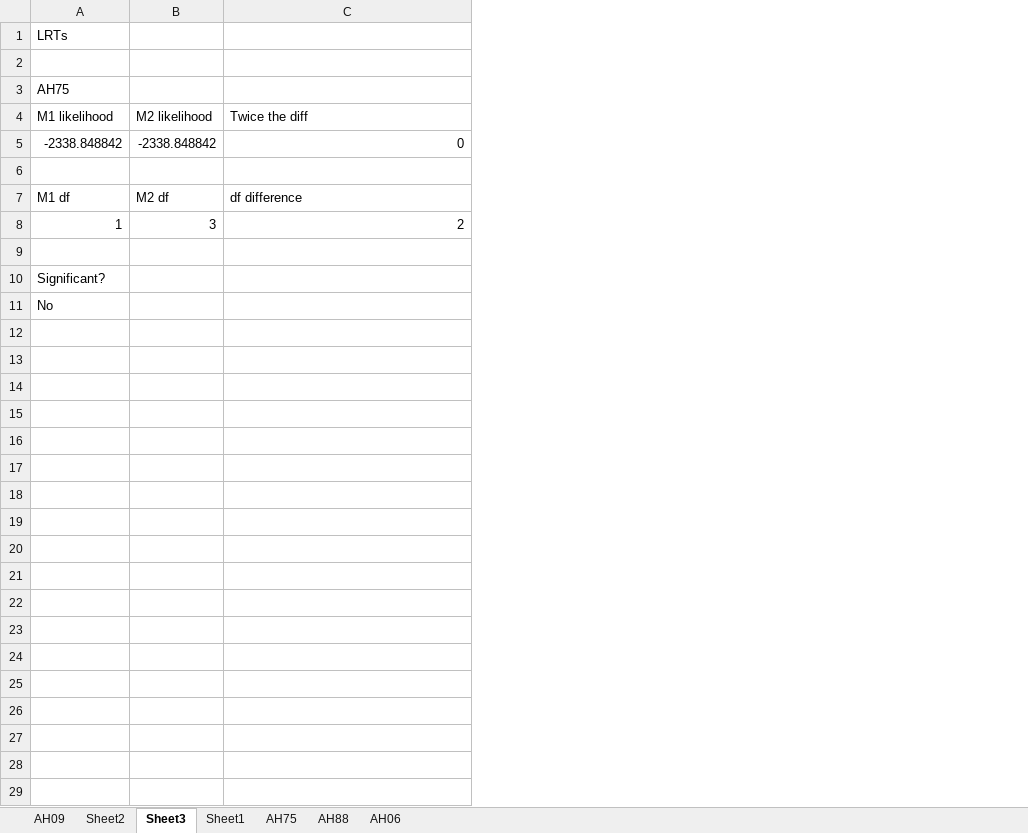
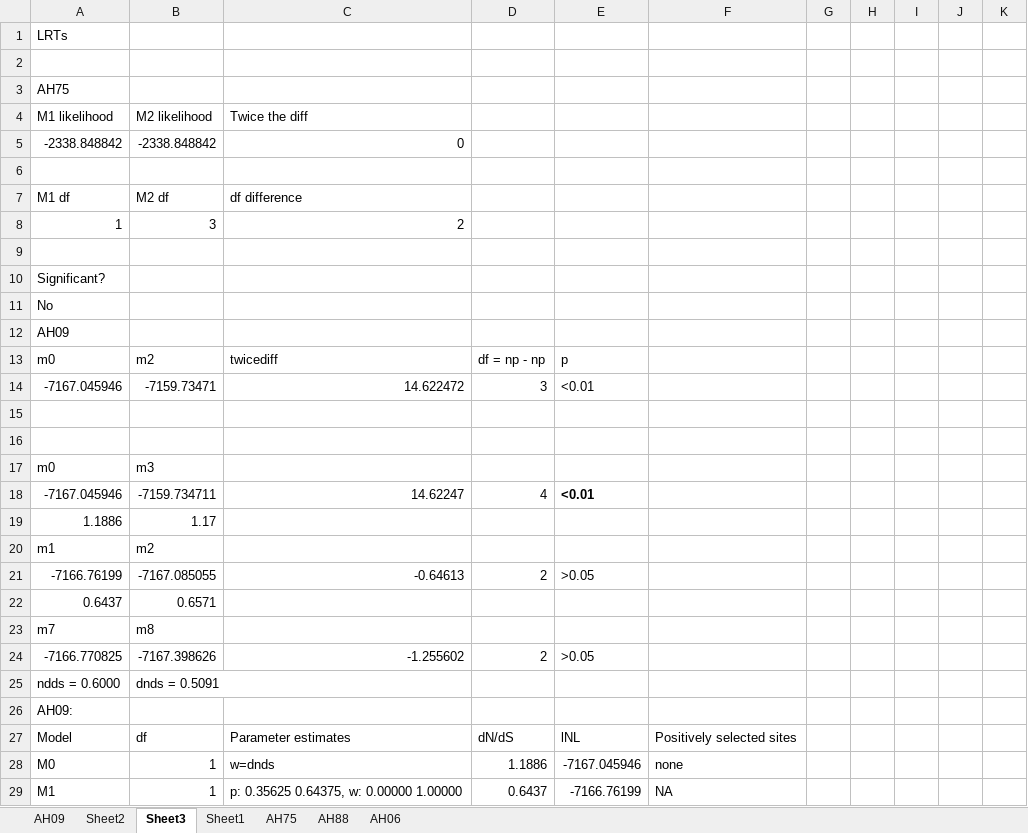
Before and after one commit to eloralopez/SomMuts_ScriptsandData, an Excel workbook: datafiles/dNdS/DnDs_4colonies.xlsx, sheet Sheet3, drawn as a sheet; only a part is shown; values as stored, in another font and other column widths than the file's, no borders; removed rows and columns are numbered as before the commit, all else as after; the diff covers the shown part only; the diff names each change by its address in the sheet, - before the commit and + after, or states it on an @@ line.

```diff
--- a/datafiles/dNdS/DnDs_4colonies.xlsx (sheet Sheet3)
+++ b/datafiles/dNdS/DnDs_4colonies.xlsx (sheet Sheet3)
-column B, rows 4-8: M2 likelihood | -2338.848842 |  | M2 df | 3
+column B, rows 4-8: M2 likelihood | -2338.848842 |  | M2 df | 3
+column D, empty
+column E, empty
+column F, empty
+column G, empty
+column H, empty
+column I, empty
+column J, empty
+column K, empty
+row 12: AH09
+row 13: m0 | m2 | twicediff | df = np - np | p
+row 14: -7167.045946 | -7159.73471 | 14.622472 | 3 | <0.01
+row 15: (empty)
+row 16: (empty)
+row 17: m0 | m3
+row 18: -7167.045946 | -7159.734711 | 14.62247 | 4 | <0.01
+row 19: 1.1886 | 1.17
+row 20: m1 | m2
+row 21: -7166.76199 | -7167.085055 | -0.64613 | 2 | >0.05
+row 22: 0.6437 | 0.6571
+row 23: m7 | m8
+row 24: -7166.770825 | -7167.398626 | -1.255602 | 2 | >0.05
+row 25: ndds = 0.6000 | dnds = 0.5091
+row 26: AH09:
+row 27: Model | df | Parameter estimates | dN/dS | lNL | Positively selected sites
+row 28: M0 | 1 | w=dnds | 1.1886 | -7167.045946 | none
+row 29: M1 | 1 | p: 0.35625 0.64375, w: 0.00000 1.00000 | 0.6437 | -7166.76199 | NA
```
Also changed, not shown: 22 added rows elsewhere in this sheet, 2 other files.
